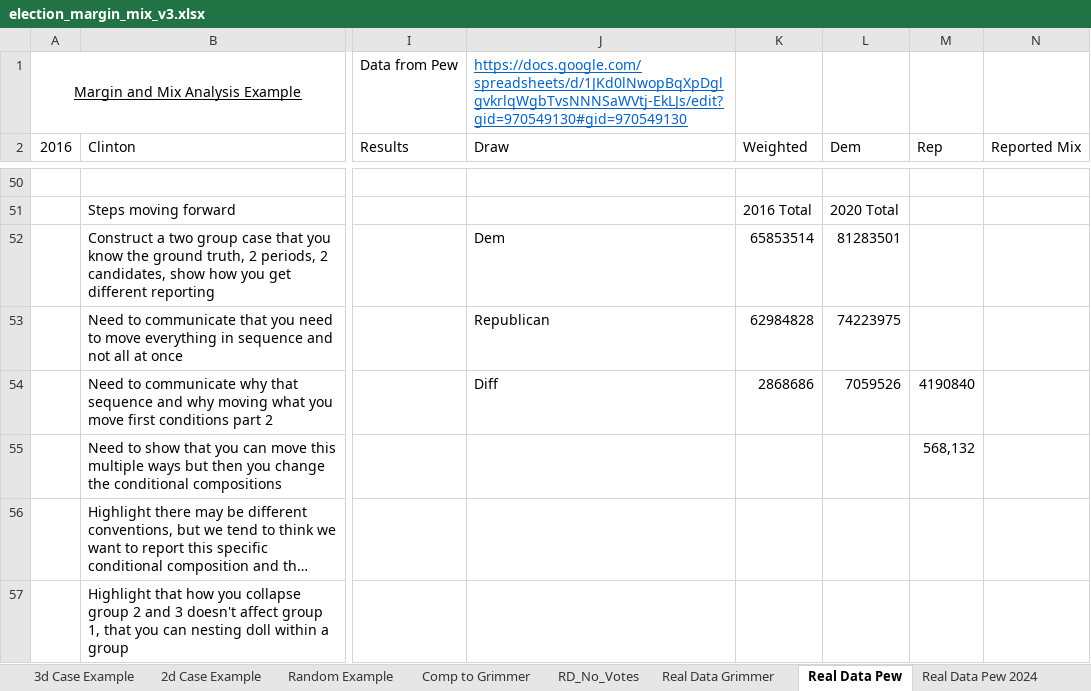
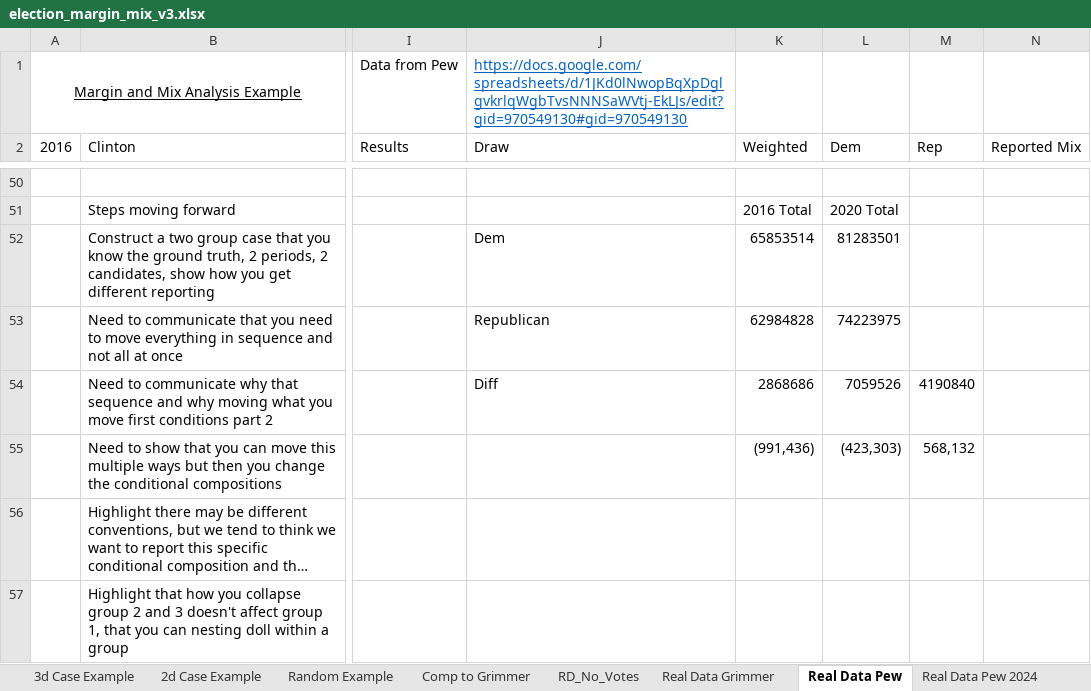
Before and after one commit to dmoratz/election_math, an Excel workbook: Election Math/election_margin_mix_v3.xlsx, sheet Real Data Pew, drawn as a sheet; only a part is shown, gaps mark what is left out; long unchanged cells end in …; values as stored, in another font and other column widths than the file's, no borders; the diff names each change by its address in the sheet, - before the commit and + after, or states it on an @@ line.

```diff
--- a/Election Math/election_margin_mix_v3.xlsx (sheet Real Data Pew)
+++ b/Election Math/election_margin_mix_v3.xlsx (sheet Real Data Pew)
-K55 (Weighted): (empty)
+K55 (Weighted): (991,436)
-L55 (Dem): (empty)
+L55 (Dem): (423,303)
```
Also changed, not shown: sheet Real Data Pew 2024, sheet Comp to Grimmer, sheet Random Example, sheet Real Data Grimmer, formulas that keep their value.
